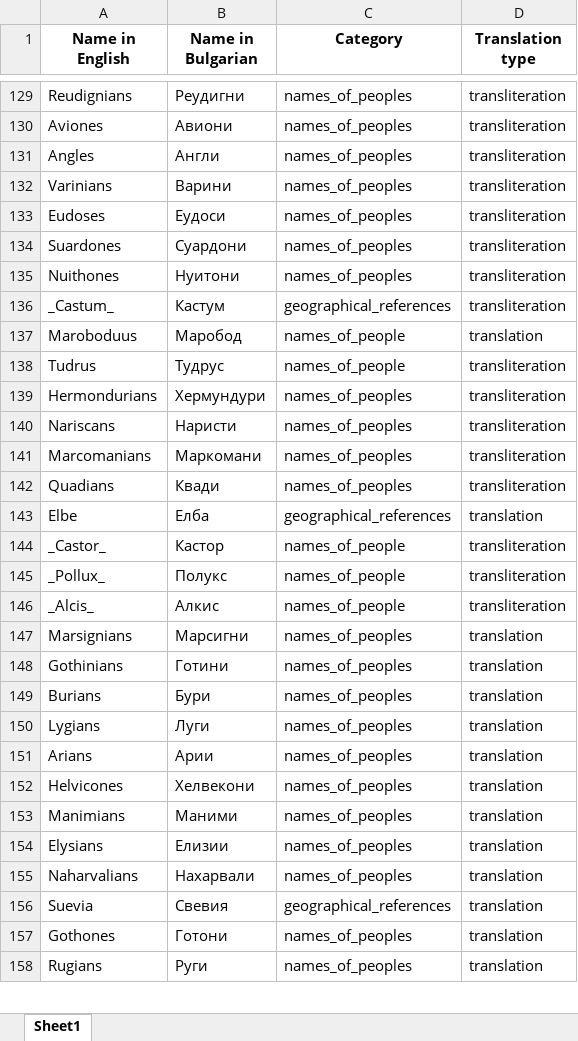
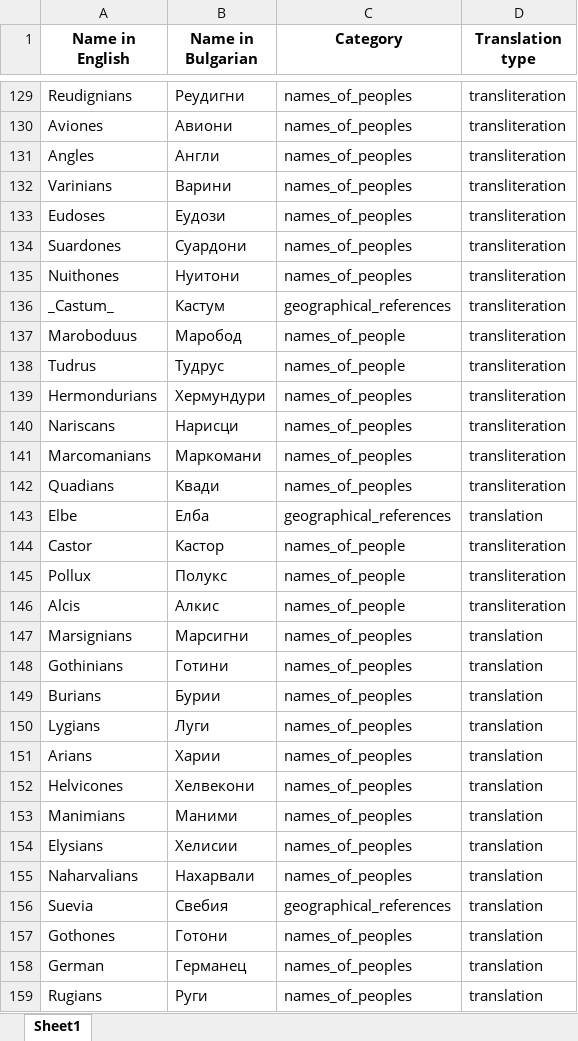
Before and after one commit to IvoKolarov/tacitus-germany-translation, an Excel workbook: names_translation_unaudited.xlsx, sheet Sheet1, drawn as a sheet; only a part is shown, gaps mark what is left out; values as stored, in another font and other column widths than the file's, no borders; the diff covers the shown part only; the diff names each change by its address in the sheet, - before the commit and + after, or states it on an @@ line.

```diff
--- a/names_translation_unaudited.xlsx (sheet Sheet1)
+++ b/names_translation_unaudited.xlsx (sheet Sheet1)
-B133 (Name in Bulgarian): Еудоси
+B133 (Name in Bulgarian): Еудози
-D137 (Translation type): translation
+D137 (Translation type): transliteration
-B140 (Name in Bulgarian): Наристи
+B140 (Name in Bulgarian): Нарисци
-A144 (Name in English): _Castor_
+A144 (Name in English): Castor
-A145 (Name in English): _Pollux_
+A145 (Name in English): Pollux
-A146 (Name in English): _Alcis_
+A146 (Name in English): Alcis
-B149 (Name in Bulgarian): Бури
+B149 (Name in Bulgarian): Бурии
-B151 (Name in Bulgarian): Арии
+B151 (Name in Bulgarian): Харии
-B154 (Name in Bulgarian): Елизии
+B154 (Name in Bulgarian): Хелисии
-B156 (Name in Bulgarian): Свевия
+B156 (Name in Bulgarian): Свебия
+row 158: German | Германец | names_of_peoples | translation
```
Also changed, not shown: 11 added rows, 9 removed rows, 2 moved rows and 63 edited cells elsewhere in this sheet, 2 other files.
